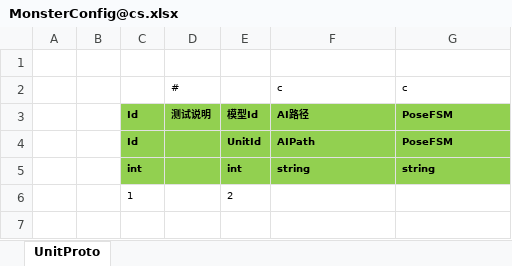
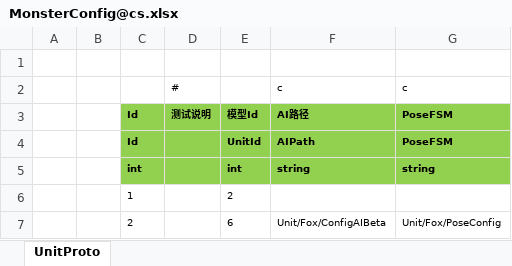
Before and after one commit to 526077247/GenshinGamePlay, an Excel workbook: Excel/MonsterConfig@cs.xlsx, sheet UnitProto, drawn as a sheet; values as stored, in another font and other column widths than the file's, no borders; the diff names each change by its address in the sheet, - before the commit and + after, or states it on an @@ line.

```diff
--- a/Excel/MonsterConfig@cs.xlsx (sheet UnitProto)
+++ b/Excel/MonsterConfig@cs.xlsx (sheet UnitProto)
+row 7:  |  | 2 |  | 6 | Unit/Fox/ConfigAIBeta | Unit/Fox/PoseConfig
```
Also changed, not shown: Excel/I18NConfig@c.xlsx, Excel/UnitConfig@cs.xlsx, 46 other files.
